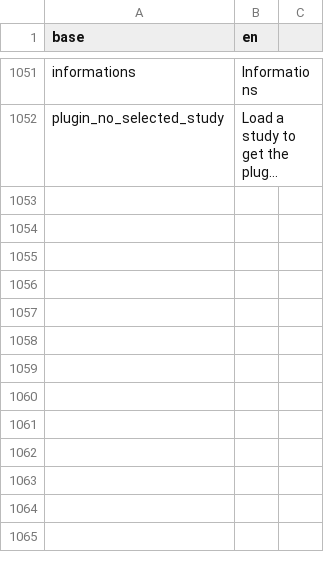
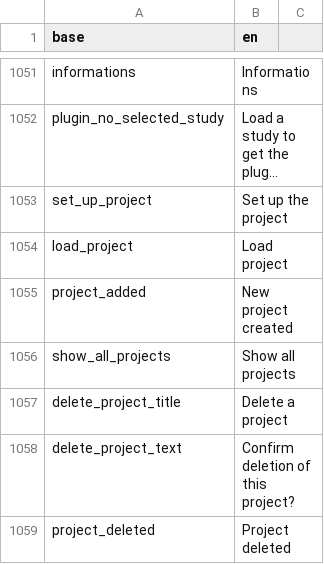
Before and after one commit to BorisDelange/LinkR, a CSV file: inst/translations/translation_en.csv, drawn as a sheet; only a part is shown, gaps mark what is left out; long unchanged cells end in …; the diff names each change by its address in the sheet, - before the commit and + after, or states it on an @@ line.

```diff
--- a/inst/translations/translation_en.csv
+++ b/inst/translations/translation_en.csv
+row 1053: set_up_project | Set up the project
+row 1054: load_project | Load project
+row 1055: project_added | New project created
+row 1056: show_all_projects | Show all projects
+row 1057: delete_project_title | Delete a project
+row 1058: delete_project_text | Confirm deletion of this project?
+row 1059: project_deleted | Project deleted
```
Also changed, not shown: inst/translations/translation_fr.csv, 13 other files.
